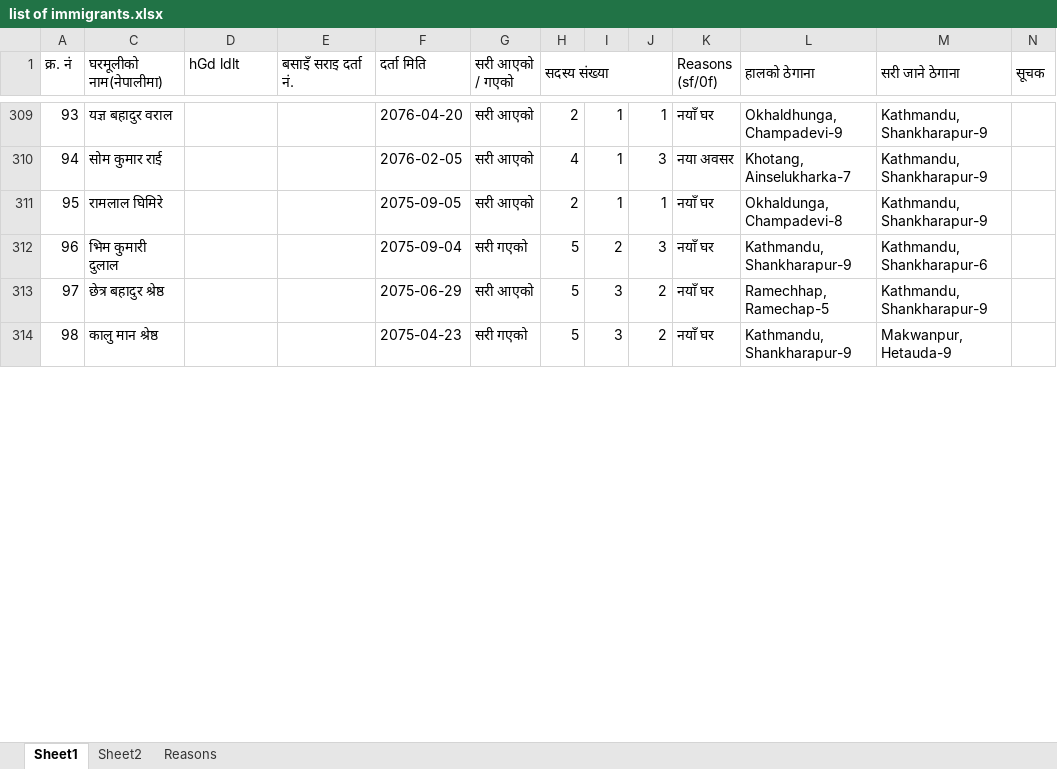
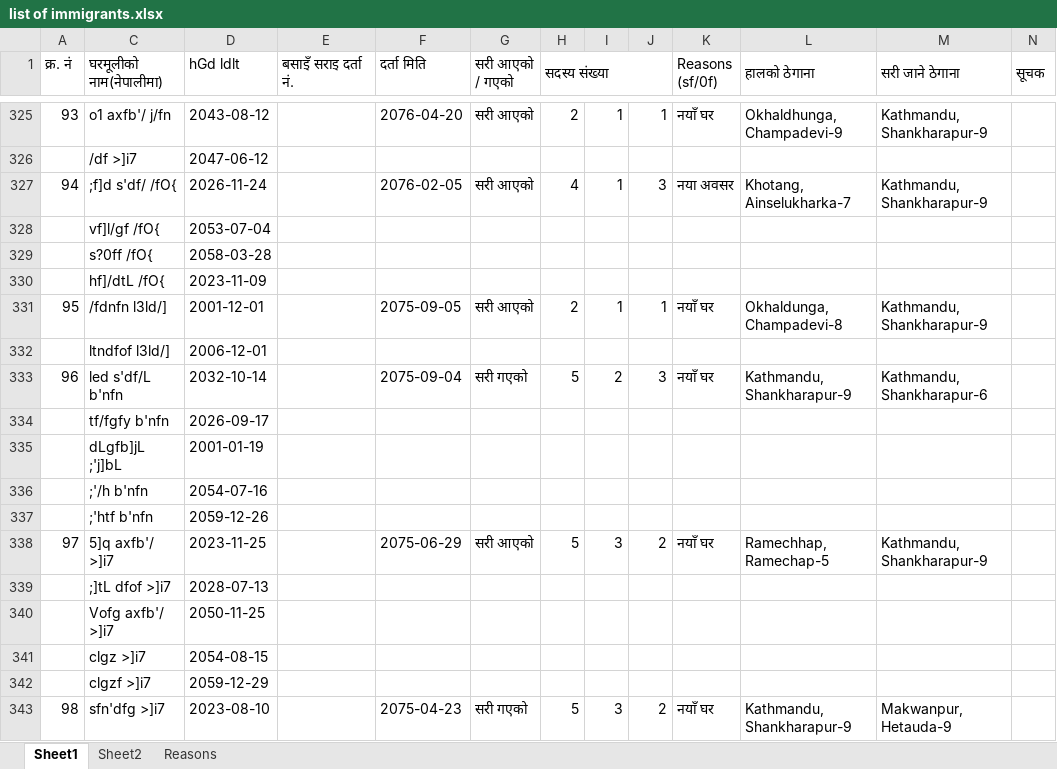
Before and after one commit to suwalcrystal/ward1, an Excel workbook: migration/list of immigrants.xlsx, sheet Sheet1, drawn as a sheet; only a part is shown, gaps mark what is left out; values as stored, in another font and other column widths than the file's, no cell formats; addresses are those after the commit; the diff covers the shown part only; the diff names each change by its address in the sheet, - before the commit and + after, or states it on an @@ line.

```diff
--- a/migration/list of immigrants.xlsx (sheet Sheet1)
+++ b/migration/list of immigrants.xlsx (sheet Sheet1)
-C325 (घरमूलीको नाम(नेपालीमा)): यज्ञ बहादुर वराल
+C325 (घरमूलीको नाम(नेपालीमा)): o1 axfb'/ j/fn
-D325 (hGd ldlt): (empty)
+D325 (hGd ldlt): 2043-08-12
+row 326:  | /df >]i7 | 2047-06-12
-C327 (घरमूलीको नाम(नेपालीमा)): सोम कुमार राई
+C327 (घरमूलीको नाम(नेपालीमा)): ;f]d s'df/ /fO{
-D327 (hGd ldlt): (empty)
+D327 (hGd ldlt): 2026-11-24
+row 328:  | vf]l/gf /fO{ | 2053-07-04
+row 329:  | s?0ff /fO{ | 2058-03-28
+row 330:  | hf]/dtL /fO{ | 2023-11-09
-C331 (घरमूलीको नाम(नेपालीमा)): रामलाल घिमिरे
+C331 (घरमूलीको नाम(नेपालीमा)): /fdnfn l3ld/]
-D331 (hGd ldlt): (empty)
+D331 (hGd ldlt): 2001-12-01
+row 332:  | ltndfof l3ld/] | 2006-12-01
-C333 (घरमूलीको नाम(नेपालीमा)): भिम कुमारी दुलाल
+C333 (घरमूलीको नाम(नेपालीमा)): led s'df/L b'nfn
-D333 (hGd ldlt): (empty)
+D333 (hGd ldlt): 2032-10-14
+row 334:  | tf/fgfy b'nfn | 2026-09-17
+row 335:  | dLgfb]jL ;'j]bL | 2001-01-19
+row 336:  | ;'/h b'nfn | 2054-07-16
+row 337:  | ;'htf b'nfn | 2059-12-26
-C338 (घरमूलीको नाम(नेपालीमा)): छेत्र बहादुर श्रेष्ठ
+C338 (घरमूलीको नाम(नेपालीमा)): 5]q axfb'/ >]i7
-D338 (hGd ldlt): (empty)
+D338 (hGd ldlt): 2023-11-25
+row 339:  | ;]tL dfof >]i7 | 2028-07-13
+row 340:  | Vofg axfb'/ >]i7 | 2050-11-25
+row 341:  | clgz >]i7 | 2054-08-15
+row 342:  | clgzf >]i7 | 2059-12-29
-C343 (घरमूलीको नाम(नेपालीमा)): कालु मान श्रेष्ठ
+C343 (घरमूलीको नाम(नेपालीमा)): sfn'dfg >]i7
-D343 (hGd ldlt): (empty)
+D343 (hGd ldlt): 2023-08-10
```
Also changed, not shown: 55 added rows and 36 edited cells elsewhere in this sheet, cell formats.
